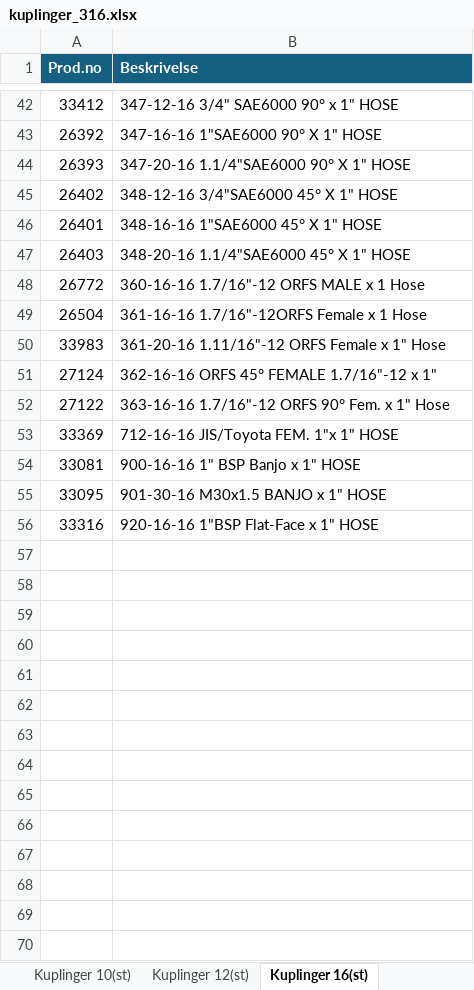
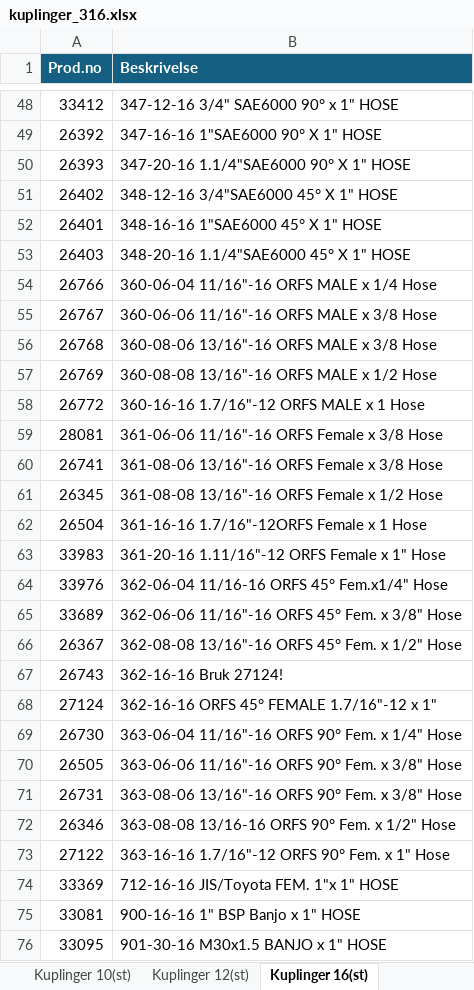
Before and after one commit to krafen/slangeprogram_v3, an Excel workbook: kuplinger_316.xlsx, sheet Kuplinger 16(st), drawn as a sheet; only a part is shown, gaps mark what is left out; the shorter side is filled out with more unchanged rows; values as stored, in another font and other column widths than the file's, no borders; table styles not drawn; the diff covers the shown part only; the diff names each change by its address in the sheet, - before the commit and + after, or states it on an @@ line.

```diff
--- a/kuplinger_316.xlsx (sheet Kuplinger 16(st))
+++ b/kuplinger_316.xlsx (sheet Kuplinger 16(st))
+row 54: 26766 | 360-06-04 11/16"-16 ORFS MALE x 1/4 Hose
+row 55: 26767 | 360-06-06 11/16"-16 ORFS MALE x 3/8 Hose
+row 56: 26768 | 360-08-06 13/16"-16 ORFS MALE x 3/8 Hose
+row 57: 26769 | 360-08-08 13/16"-16 ORFS MALE x 1/2 Hose
+row 59: 28081 | 361-06-06 11/16"-16 ORFS Female x 3/8 Hose
+row 60: 26741 | 361-08-06 13/16"-16 ORFS Female x 3/8 Hose
+row 61: 26345 | 361-08-08 13/16"-16 ORFS Female x 1/2 Hose
+row 64: 33976 | 362-06-04 11/16-16 ORFS 45° Fem.x1/4" Hose
+row 65: 33689 | 362-06-06 11/16"-16 ORFS 45° Fem. x 3/8" Hose
+row 66: 26367 | 362-08-08 13/16"-16 ORFS 45° Fem. x 1/2" Hose
+row 67: 26743 | 362-16-16 Bruk 27124!
+row 69: 26730 | 363-06-04 11/16"-16 ORFS 90° Fem. x 1/4" Hose
+row 70: 26505 | 363-06-06 11/16"-16 ORFS 90° Fem. x 3/8" Hose
+row 71: 26731 | 363-08-06 13/16"-16 ORFS 90° Fem. x 3/8" Hose
+row 72: 26346 | 363-08-08 13/16-16 ORFS 90° Fem. x 1/2" Hose
```
Also changed, not shown: 6 added rows elsewhere in this sheet, sheet Kuplinger 12(st), sheet Kuplinger 12(316), sheet Kuplinger 20(st), sheet Kuplinger 24(316), sheet Kuplinger 08(st), sheet Kuplinger 32(316), 5 more sheets.
